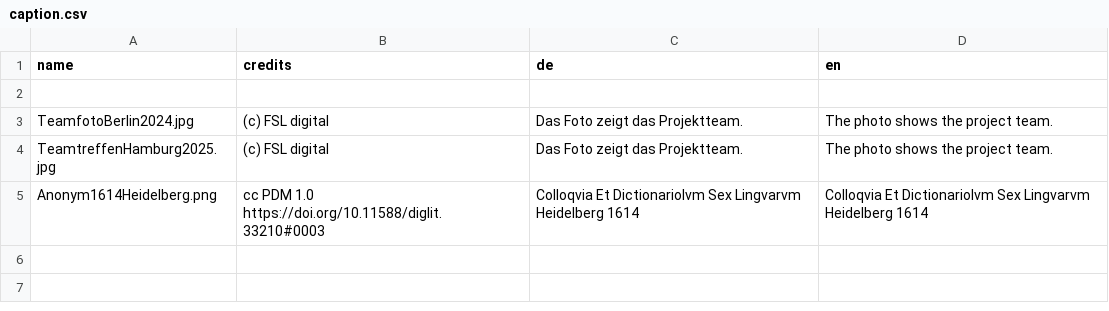
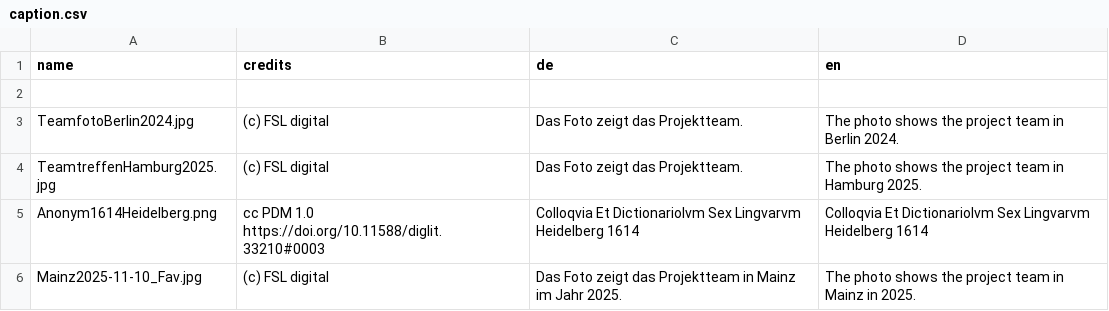
Before and after one commit to fsl-digital/fsl-digital, a CSV file: public/uploads/photo/caption.csv, drawn as a sheet.

Commit message:
updated before berlin 2025 meeting

```diff
--- a/public/uploads/photo/caption.csv
+++ b/public/uploads/photo/caption.csv
@@ -2,4 +2,5 @@ name,credits,de,en
 
-TeamfotoBerlin2024.jpg, (c) FSL digital,Das Foto zeigt das Projektteam.,The photo shows the project team.
-TeamtreffenHamburg2025.jpg,(c) FSL digital,Das Foto zeigt das Projektteam.,The photo shows the project team.
+TeamfotoBerlin2024.jpg, (c) FSL digital,Das Foto zeigt das Projektteam.,The photo shows the project team in Berlin 2024.
+TeamtreffenHamburg2025.jpg,(c) FSL digital,Das Foto zeigt das Projektteam.,The photo shows the project team in Hamburg 2025.
 Anonym1614Heidelberg.png,cc PDM 1.0 https://doi.org/10.11588/diglit.33210#0003, Colloqvia Et Dictionariolvm Sex Lingvarvm Heidelberg 1614,Colloqvia Et Dictionariolvm Sex Lingvarvm Heidelberg 1614
+Mainz2025-11-10_Fav.jpg,(c) FSL digital,Das Foto zeigt das Projektteam in Mainz im Jahr 2025.,The photo shows the project team in Mainz in 2025.
```
Also changed, not shown: 14 other files.
